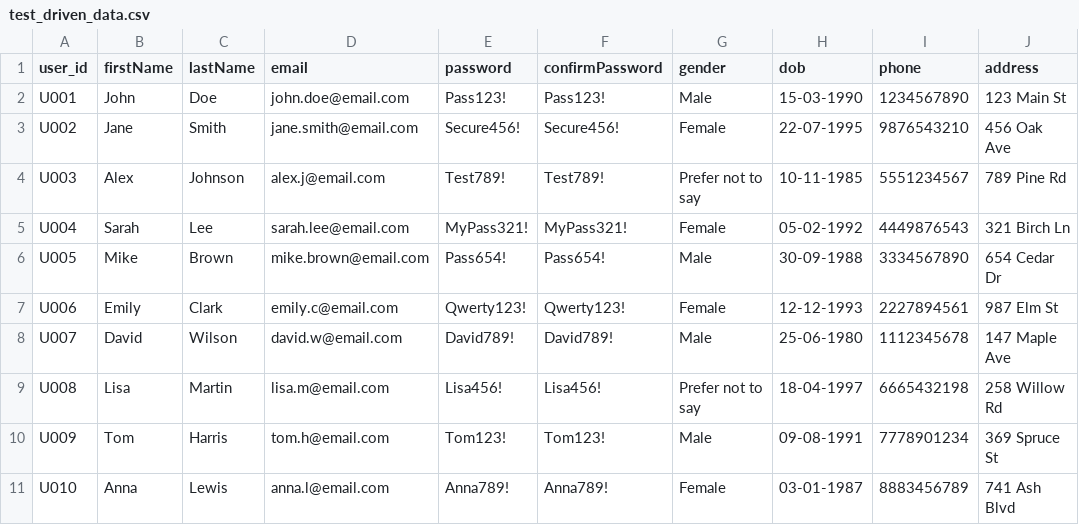
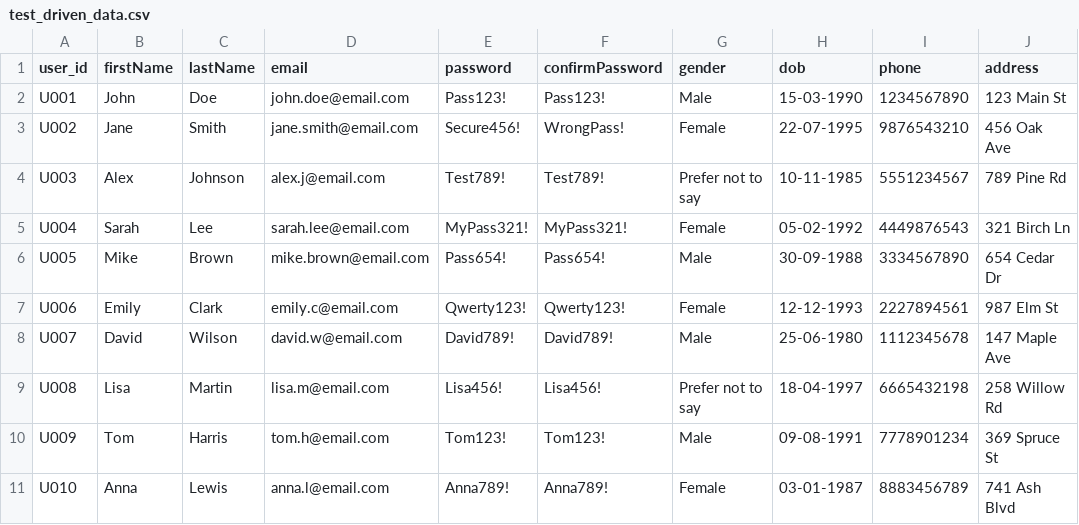
Before and after one commit to sentrybottale/bw_task, a CSV file: website/util/test_driven_data.csv, drawn as a sheet; only a part is shown; the diff names each change by its address in the sheet, - before the commit and + after, or states it on an @@ line.

Commit message:
WIP, added a test alert checking scenario

```diff
--- a/website/util/test_driven_data.csv
+++ b/website/util/test_driven_data.csv
-F3 (confirmPassword): Secure456!
+F3 (confirmPassword): WrongPass!
```
Also changed, not shown: 1 other file.
